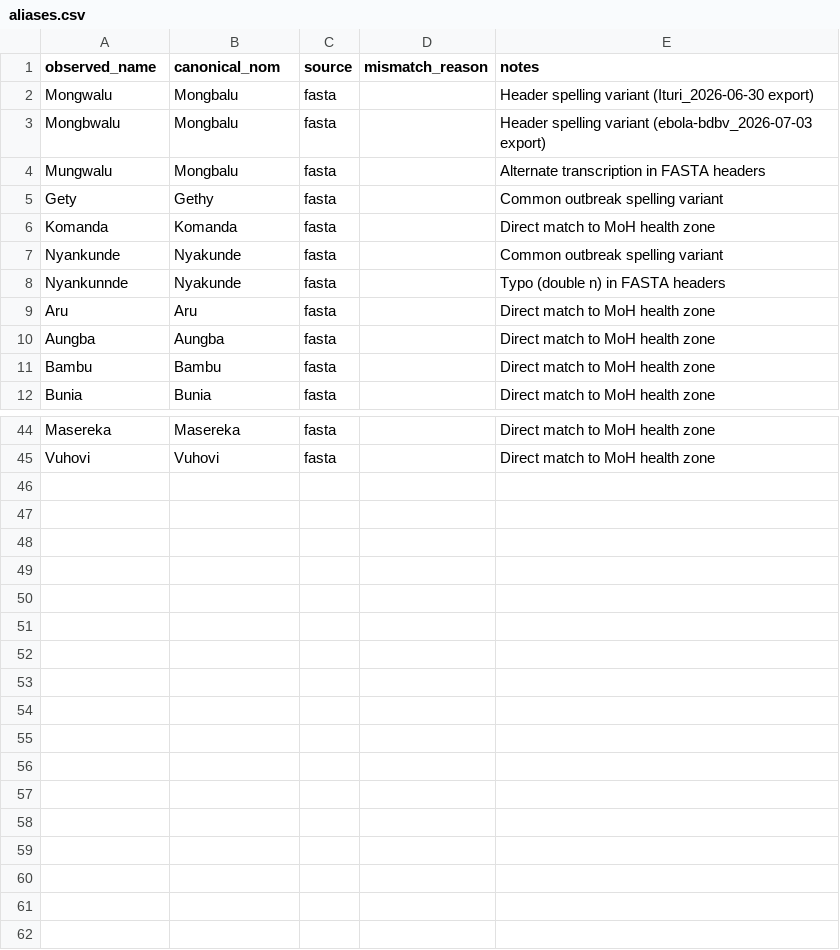
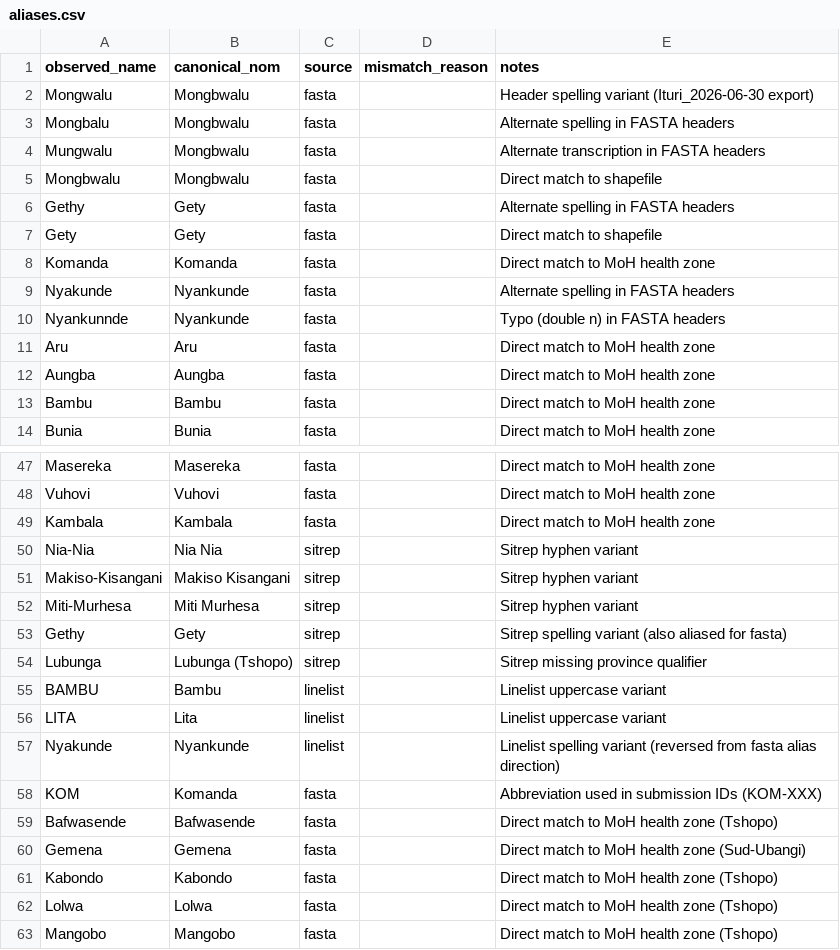
Before and after one commit to artic-network/bdbv-genepi-nf, a CSV file: data/aliases.csv, drawn as a sheet; only a part is shown, gaps mark what is left out; the diff covers the shown part only.

Commit message:
consolidated running scripts; added fuller filtering protocol; generate output files for data generators; add log file to keep track of progress

```diff
--- a/data/aliases.csv
+++ b/data/aliases.csv
@@ -1,9 +1,11 @@
 observed_name,canonical_nom,source,mismatch_reason,notes
-Mongwalu,Mongbalu,fasta,,Header spelling variant (Ituri_2026-06-30 export)
-Mongbwalu,Mongbalu,fasta,,Header spelling variant (ebola-bdbv_2026-07-03 export)
-Mungwalu,Mongbalu,fasta,,Alternate transcription in FASTA headers
-Gety,Gethy,fasta,,Common outbreak spelling variant
+Mongwalu,Mongbwalu,fasta,,Header spelling variant (Ituri_2026-06-30 export)
+Mongbalu,Mongbwalu,fasta,,Alternate spelling in FASTA headers
+Mungwalu,Mongbwalu,fasta,,Alternate transcription in FASTA headers
+Mongbwalu,Mongbwalu,fasta,,Direct match to shapefile
+Gethy,Gety,fasta,,Alternate spelling in FASTA headers
+Gety,Gety,fasta,,Direct match to shapefile
 Komanda,Komanda,fasta,,Direct match to MoH health zone
-Nyankunde,Nyakunde,fasta,,Common outbreak spelling variant
-Nyankunnde,Nyakunde,fasta,,Typo (double n) in FASTA headers
+Nyakunde,Nyankunde,fasta,,Alternate spelling in FASTA headers
+Nyankunnde,Nyankunde,fasta,,Typo (double n) in FASTA headers
 Aru,Aru,fasta,,Direct match to MoH health zone
@@ -45 +48,16 @@ Masereka,Masereka,fasta,,Direct match to MoH health zone
 Vuhovi,Vuhovi,fasta,,Direct match to MoH health zone
+Kambala,Kambala,fasta,,Direct match to MoH health zone
+Nia-Nia,Nia Nia,sitrep,,Sitrep hyphen variant
+Makiso-Kisangani,Makiso Kisangani,sitrep,,Sitrep hyphen variant
+Miti-Murhesa,Miti Murhesa,sitrep,,Sitrep hyphen variant
+Gethy,Gety,sitrep,,Sitrep spelling variant (also aliased for fasta)
+Lubunga,Lubunga (Tshopo),sitrep,,Sitrep missing province qualifier
+BAMBU,Bambu,linelist,,Linelist uppercase variant
+LITA,Lita,linelist,,Linelist uppercase variant
+Nyakunde,Nyankunde,linelist,,Linelist spelling variant (reversed from fasta alias direction)
+KOM,Komanda,fasta,,Abbreviation used in submission IDs (KOM-XXX)
+Bafwasende,Bafwasende,fasta,,Direct match to MoH health zone (Tshopo)
+Gemena,Gemena,fasta,,Direct match to MoH health zone (Sud-Ubangi)
+Kabondo,Kabondo,fasta,,Direct match to MoH health zone (Tshopo)
+Lolwa,Lolwa,fasta,,Direct match to MoH health zone (Tshopo)
+Mangobo,Mangobo,fasta,,Direct match to MoH health zone (Tshopo)
```
Also changed, not shown: 1 added row and 13 edited cells elsewhere in this file, 21 other files.
